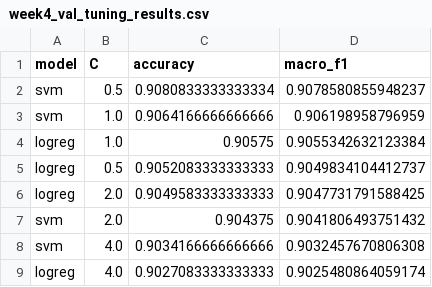
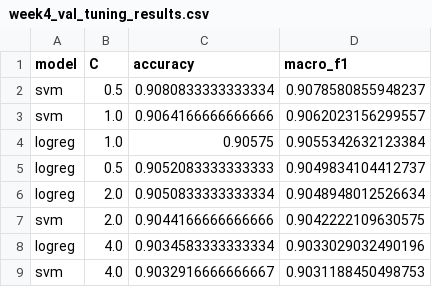
Before and after one commit to Krushal16/Intelligent-News-Classifier, a CSV file: reports/metrics/week4_val_tuning_results.csv, drawn as a sheet.

```diff
--- a/reports/metrics/week4_val_tuning_results.csv
+++ b/reports/metrics/week4_val_tuning_results.csv
@@ -2,8 +2,8 @@ model,C,accuracy,macro_f1
 svm,0.5,0.9080833333333334,0.9078580855948237
-svm,1.0,0.9064166666666666,0.906198958796959
+svm,1.0,0.9064166666666666,0.9062023156299557
 logreg,1.0,0.90575,0.9055342632123384
 logreg,0.5,0.9052083333333333,0.9049834104412737
-logreg,2.0,0.9049583333333333,0.9047731791588425
-svm,2.0,0.904375,0.9041806493751432
-svm,4.0,0.9034166666666666,0.9032457670806308
-logreg,4.0,0.9027083333333333,0.9025480864059174
+logreg,2.0,0.9050833333333334,0.9048948012526634
+svm,2.0,0.9044166666666666,0.9042222109630575
+logreg,4.0,0.9034583333333334,0.9033029032490196
+svm,4.0,0.9032916666666667,0.9031188450498753
```
Also changed, not shown: 2 other files.
